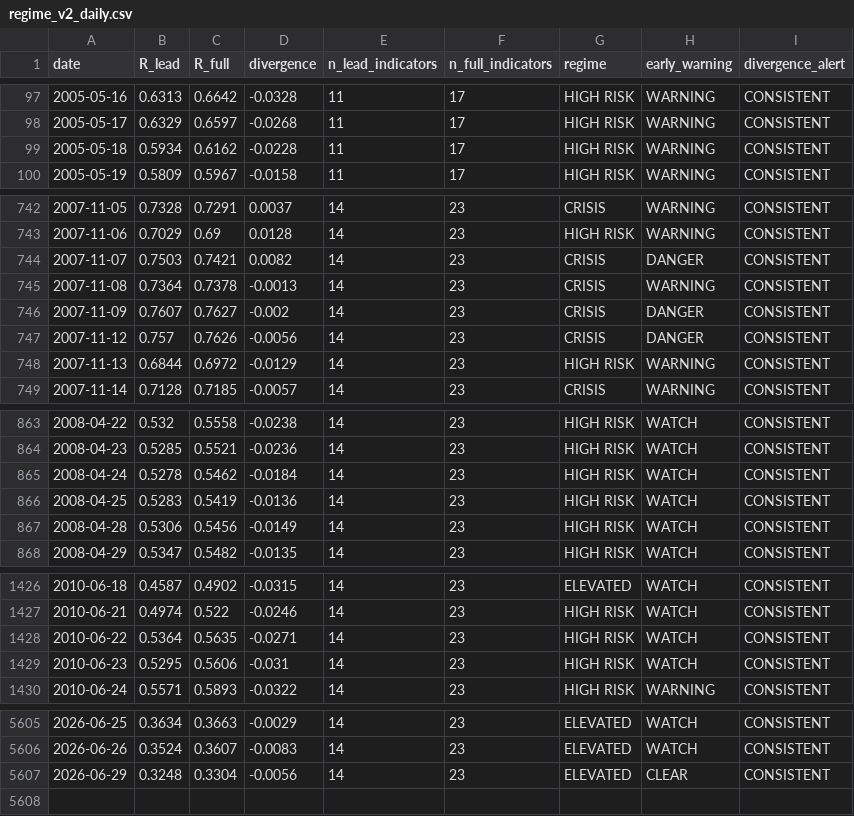
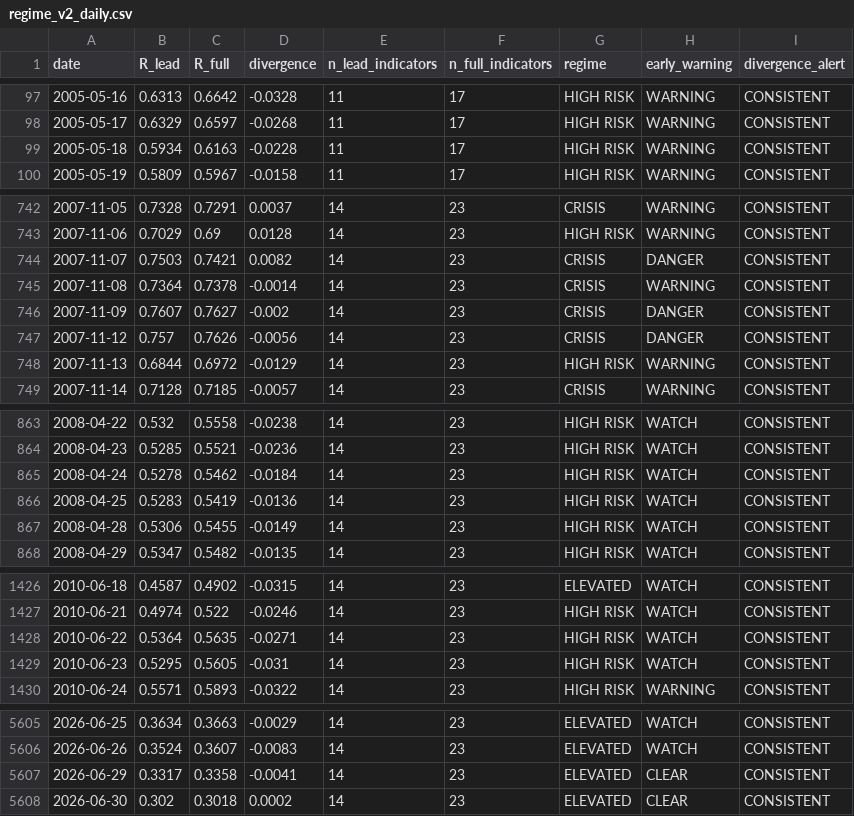
Before and after one commit to wernerhl/portfolio-tournament, a CSV file: data/regime_v2_daily.csv, drawn as a sheet; only a part is shown, gaps mark what is left out; the diff covers the shown part only.

```diff
--- a/data/regime_v2_daily.csv
+++ b/data/regime_v2_daily.csv
@@ -98,3 +98,3 @@ date,R_lead,R_full,divergence,n_lead_indicators,n_full_indicators,regime,early_w
 2005-05-17,0.6329,0.6597,-0.0268,11,17,HIGH RISK,WARNING,CONSISTENT
-2005-05-18,0.5934,0.6162,-0.0228,11,17,HIGH RISK,WARNING,CONSISTENT
+2005-05-18,0.5934,0.6163,-0.0228,11,17,HIGH RISK,WARNING,CONSISTENT
 2005-05-19,0.5809,0.5967,-0.0158,11,17,HIGH RISK,WARNING,CONSISTENT
@@ -744,3 +744,3 @@ date,R_lead,R_full,divergence,n_lead_indicators,n_full_indicators,regime,early_w
 2007-11-07,0.7503,0.7421,0.0082,14,23,CRISIS,DANGER,CONSISTENT
-2007-11-08,0.7364,0.7378,-0.0013,14,23,CRISIS,WARNING,CONSISTENT
+2007-11-08,0.7364,0.7378,-0.0014,14,23,CRISIS,WARNING,CONSISTENT
 2007-11-09,0.7607,0.7627,-0.002,14,23,CRISIS,DANGER,CONSISTENT
@@ -866,3 +866,3 @@ date,R_lead,R_full,divergence,n_lead_indicators,n_full_indicators,regime,early_w
 2008-04-25,0.5283,0.5419,-0.0136,14,23,HIGH RISK,WATCH,CONSISTENT
-2008-04-28,0.5306,0.5456,-0.0149,14,23,HIGH RISK,WATCH,CONSISTENT
+2008-04-28,0.5306,0.5455,-0.0149,14,23,HIGH RISK,WATCH,CONSISTENT
 2008-04-29,0.5347,0.5482,-0.0135,14,23,HIGH RISK,WATCH,CONSISTENT
@@ -1428,3 +1428,3 @@ date,R_lead,R_full,divergence,n_lead_indicators,n_full_indicators,regime,early_w
 2010-06-22,0.5364,0.5635,-0.0271,14,23,HIGH RISK,WATCH,CONSISTENT
-2010-06-23,0.5295,0.5606,-0.031,14,23,HIGH RISK,WATCH,CONSISTENT
+2010-06-23,0.5295,0.5605,-0.031,14,23,HIGH RISK,WATCH,CONSISTENT
 2010-06-24,0.5571,0.5893,-0.0322,14,23,HIGH RISK,WARNING,CONSISTENT
@@ -5606,2 +5606,3 @@ date,R_lead,R_full,divergence,n_lead_indicators,n_full_indicators,regime,early_w
 2026-06-26,0.3524,0.3607,-0.0083,14,23,ELEVATED,WATCH,CONSISTENT
-2026-06-29,0.3248,0.3304,-0.0056,14,23,ELEVATED,CLEAR,CONSISTENT
+2026-06-29,0.3317,0.3358,-0.0041,14,23,ELEVATED,CLEAR,CONSISTENT
+2026-06-30,0.302,0.3018,0.0002,14,23,ELEVATED,CLEAR,CONSISTENT
```
Also changed, not shown: 12 edited cells elsewhere in this file, data/regime_daily.csv, data/regime_daily_published.csv, 20 other files.
